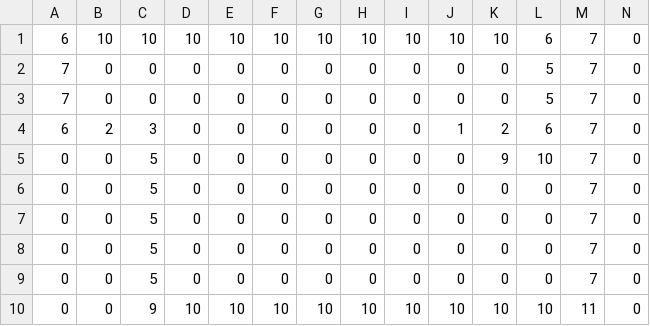
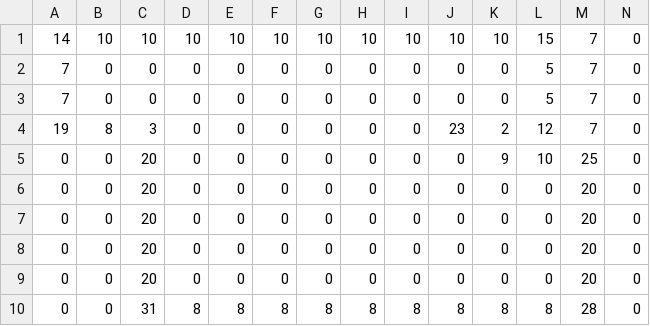
Before and after one commit to water-bears/thermo, a CSV file: Thermo/assets/1/mapCSV_Group1_Ground.csv, drawn as a sheet; only a part is shown; the diff names each change by its address in the sheet, - before the commit and + after, or states it on an @@ line.

Commit message:
upgrade ground tilemap

```diff
--- a/Thermo/assets/1/mapCSV_Group1_Ground.csv
+++ b/Thermo/assets/1/mapCSV_Group1_Ground.csv
-A1: 6
+A1: 14
-L1: 6
+L1: 15
-A4: 6
+A4: 19
-B4: 2
+B4: 8
-J4: 1
+J4: 23
-L4: 6
+L4: 12
-C5:C9: 5
+C5:C9: 20
-M5: 7
+M5: 25
-M6:M9: 7
+M6:M9: 20
-C10: 9
+C10: 31
-D10: 10
+D10: 8
-E10: 10
+E10: 8
-F10: 10
+F10: 8
-G10: 10
+G10: 8
-H10: 10
+H10: 8
-I10: 10
+I10: 8
-J10: 10
+J10: 8
-K10: 10
+K10: 8
-L10: 10
+L10: 8
-M10: 11
+M10: 28
```
Also changed, not shown: Thermo/assets/1/mapCSV_Group1_Water.csv, 2 other files.
